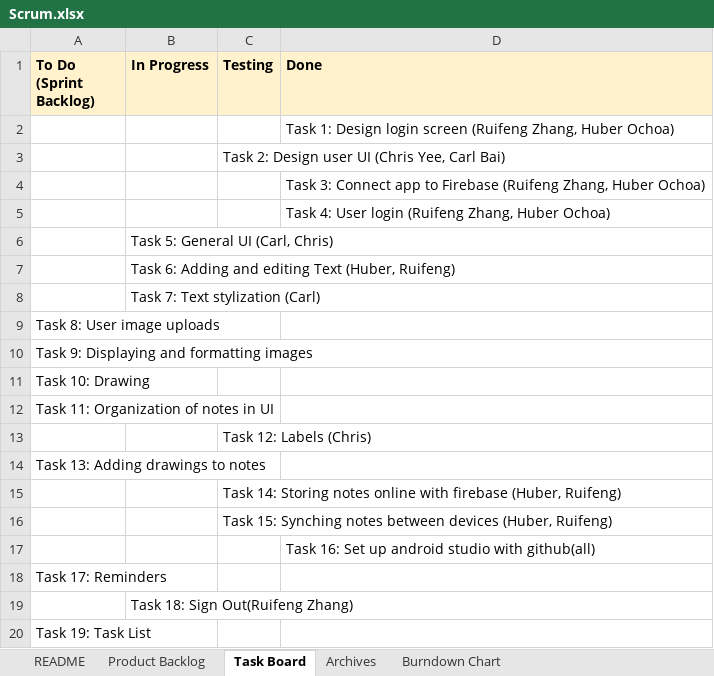
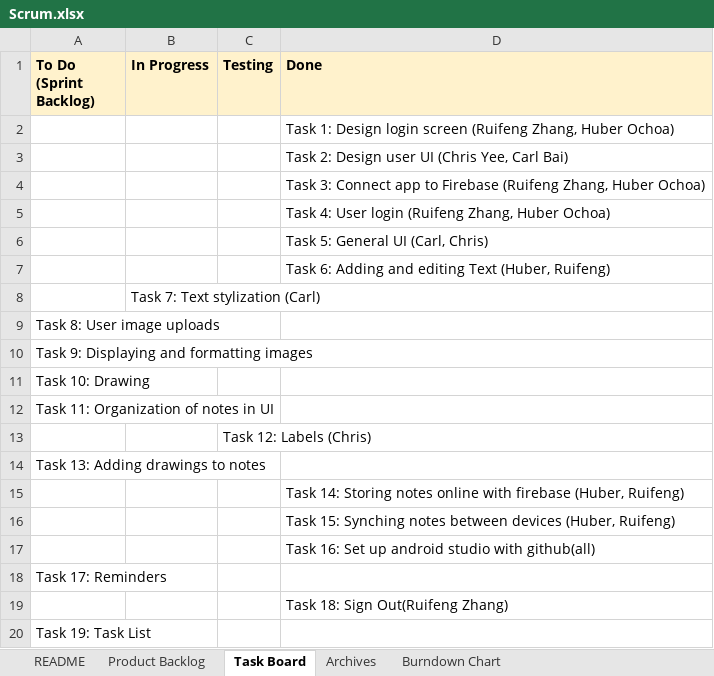
Before and after one commit to chrisyees/SimpleNote, an Excel workbook: docs/Scrum.xlsx, sheet Task Board, drawn as a sheet; values as stored, in another font and other column widths than the file's, no borders; charts and pictures and conditional formats not drawn; removed rows and columns are numbered as before the commit, all else as after; the diff names each change by its address in the sheet, - before the commit and + after, or states it on an @@ line.

Commit message:
adding Sprint2Demo Scrum Sheet

```diff
--- a/docs/Scrum.xlsx (sheet Task Board)
+++ b/docs/Scrum.xlsx (sheet Task Board)
-row 3:  |  | Task 2: Design user UI (Chris Yee, Carl Bai)
+row 3:  |  |  | Task 2: Design user UI (Chris Yee, Carl Bai)
-row 6:  | Task 5: General UI (Carl, Chris)
-row 7:  | Task 6: Adding and editing Text (Huber, Ruifeng)
+row 6:  |  |  | Task 5: General UI (Carl, Chris)
+row 7:  |  |  | Task 6: Adding and editing Text (Huber, Ruifeng)
-row 15:  |  | Task 14: Storing notes online with firebase (Huber, Ruifeng)
-row 16:  |  | Task 15: Synching notes between devices (Huber, Ruifeng)
+row 15:  |  |  | Task 14: Storing notes online with firebase (Huber, Ruifeng)
+row 16:  |  |  | Task 15: Synching notes between devices (Huber, Ruifeng)
-row 19:  | Task 18: Sign Out(Ruifeng Zhang)
+row 19:  |  |  | Task 18: Sign Out(Ruifeng Zhang)
```
Also changed, not shown: charts or pictures.
